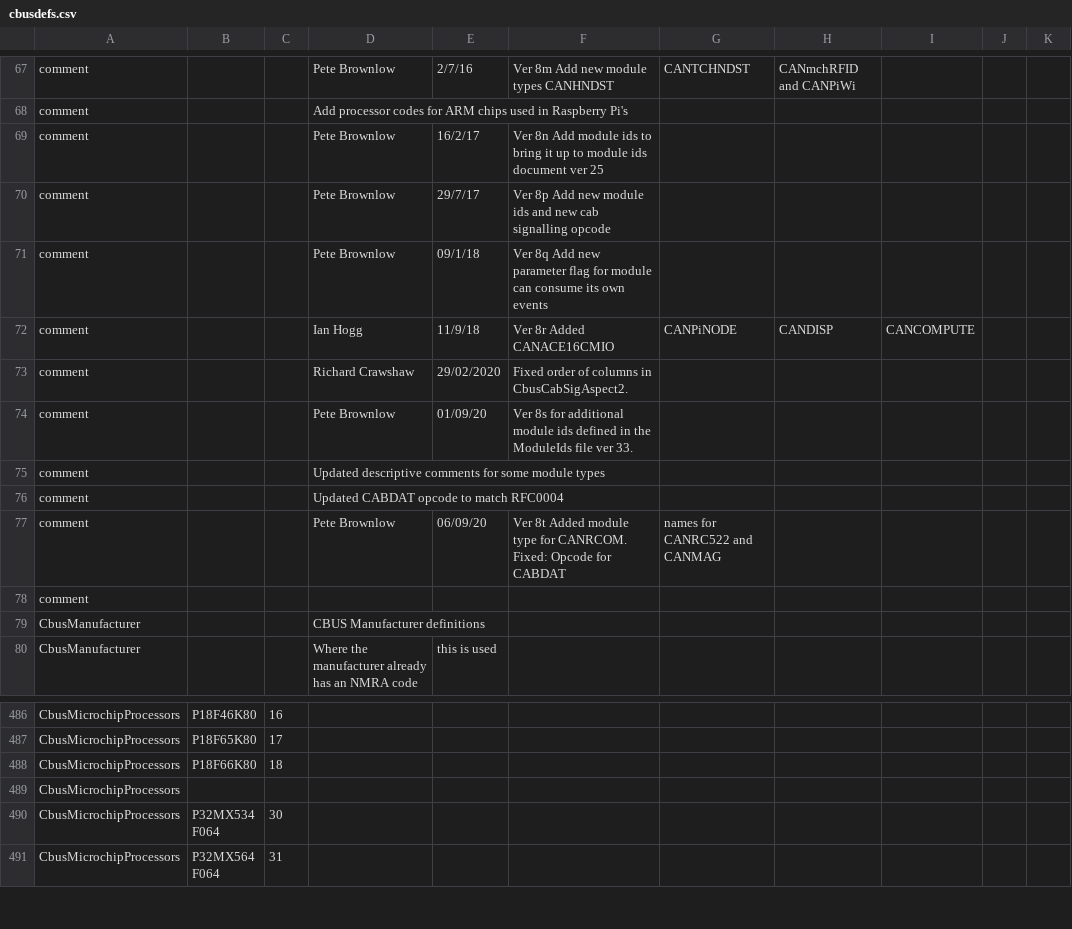
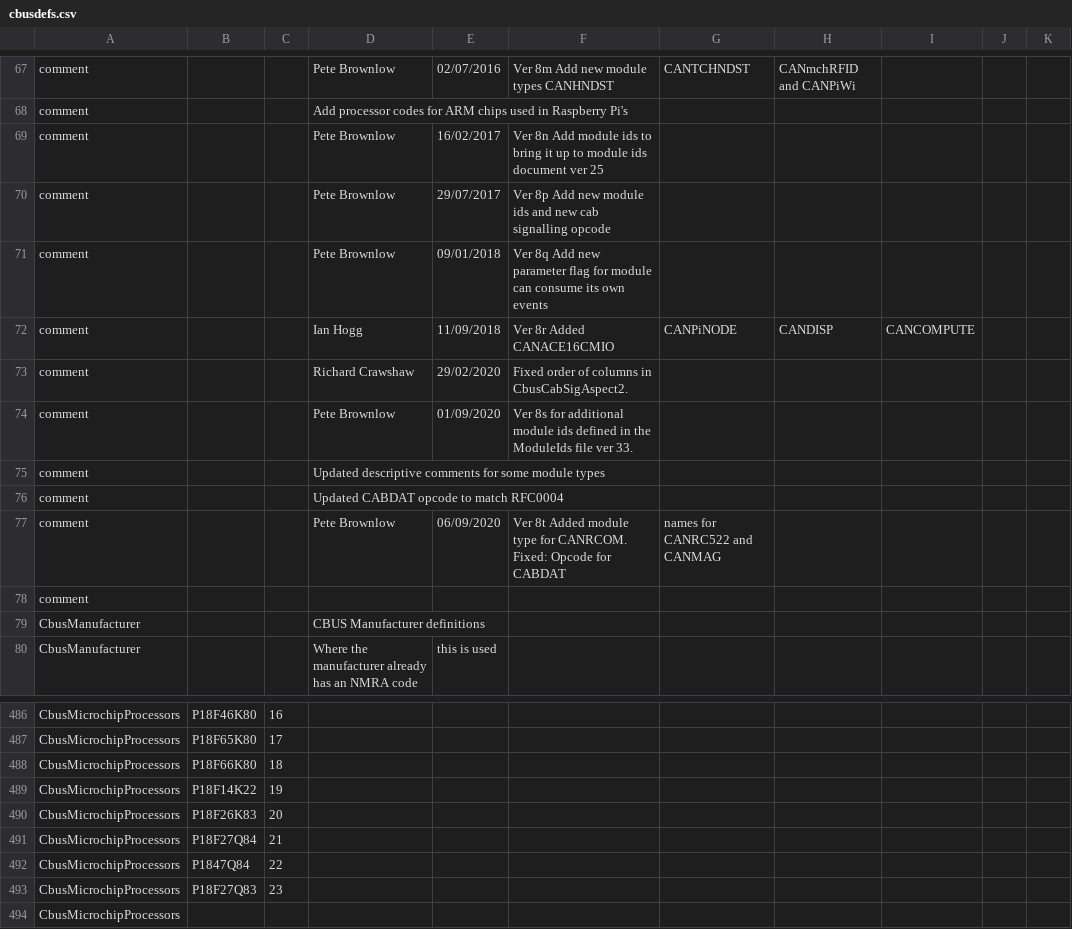
Before and after one commit to MERG-DEV/cbusdefs, a CSV file: cbusdefs.csv, drawn as a sheet; only a part is shown, gaps mark what is left out; the shorter side is filled out with more unchanged rows; the diff covers the shown part only; the diff names each change by its address in the sheet, - before the commit and + after, or states it on an @@ line.

```diff
--- a/cbusdefs.csv
+++ b/cbusdefs.csv
-E67: 2/7/16
+E67: 02/07/2016
-E69: 16/2/17
+E69: 16/02/2017
-E70: 29/7/17
+E70: 29/07/2017
-E71: 09/1/18
+E71: 09/01/2018
-E72: 11/9/18
+E72: 11/09/2018
-E74: 01/09/20
+E74: 01/09/2020
-E77: 06/09/20
+E77: 06/09/2020
+row 489: CbusMicrochipProcessors | P18F14K22 | 19
+row 490: CbusMicrochipProcessors | P18F26K83 | 20
+row 491: CbusMicrochipProcessors | P18F27Q84 | 21
+row 492: CbusMicrochipProcessors | P1847Q84 | 22
+row 493: CbusMicrochipProcessors | P18F27Q83 | 23
```
Also changed, not shown: 21 edited cells elsewhere in this file, 24 other files.
